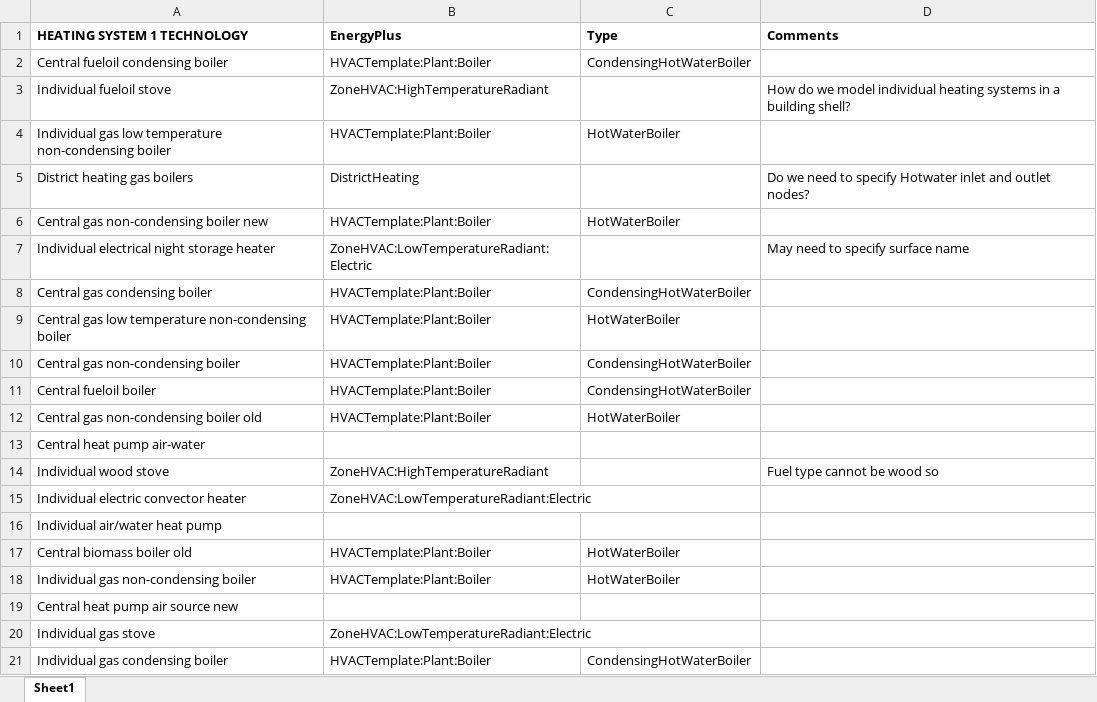
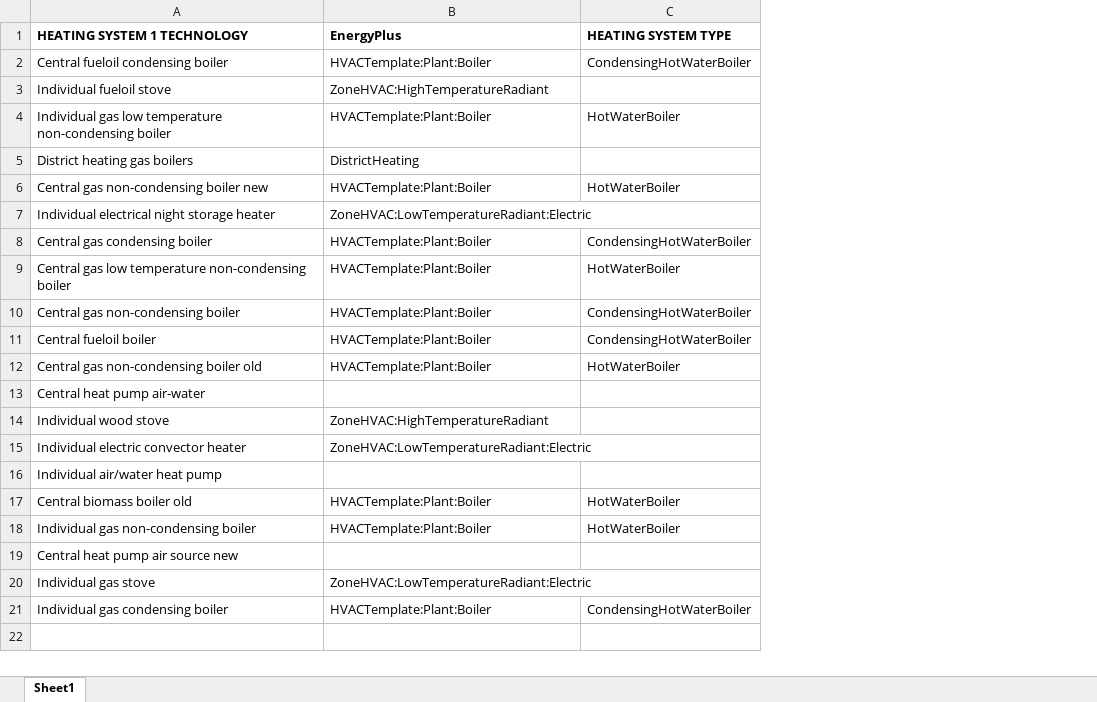
Before and after one commit to enjeeneer/CUBES, an Excel workbook: src/cubes/data/energy_systems/hvac-schema.xlsx, sheet Sheet1, drawn as a sheet; values as stored, in another font and other column widths than the file's, no borders; the diff names each change by its address in the sheet, - before the commit and + after, or states it on an @@ line.

```diff
--- a/src/cubes/data/energy_systems/hvac-schema.xlsx (sheet Sheet1)
+++ b/src/cubes/data/energy_systems/hvac-schema.xlsx (sheet Sheet1)
-column D (Comments), rows 3-14: How do we model individual heating systems in a building shell? |  | Do we need to specify Hotwater inlet and outlet nodes? |  | May need to specify surface name |  |  |  |  |  |  | Fuel type cannot be wood so
-C1: Type
+C1: HEATING SYSTEM TYPE
```
Also changed, not shown: src/cubes/data/energy_systems/electric-vehicles.xlsx, src/cubes/data/energy_systems/hvac.xlsx, 2 other files.
